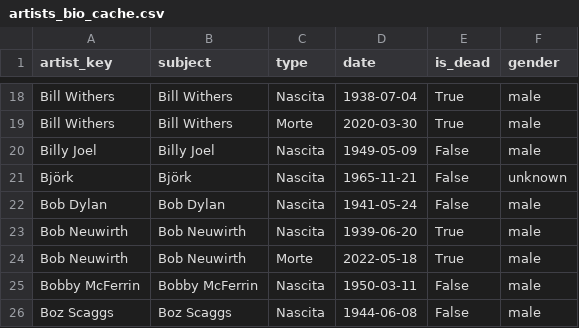
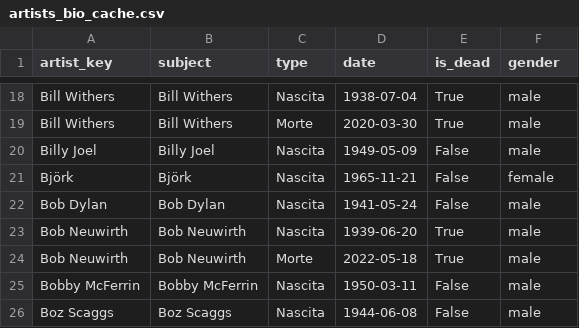
Before and after one commit to Burroughs7005/music-almanac, a CSV file: artists_bio_cache.csv, drawn as a sheet; only a part is shown, gaps mark what is left out.

```diff
--- a/artists_bio_cache.csv
+++ b/artists_bio_cache.csv
@@ -20,3 +20,3 @@ Bill Withers,Bill Withers,Morte,2020-03-30,True,male
 Billy Joel,Billy Joel,Nascita,1949-05-09,False,male
-Björk,Björk,Nascita,1965-11-21,False,unknown
+Björk,Björk,Nascita,1965-11-21,False,female
 Bob Dylan,Bob Dylan,Nascita,1941-05-24,False,male
```
Also changed, not shown: 4 other files.
